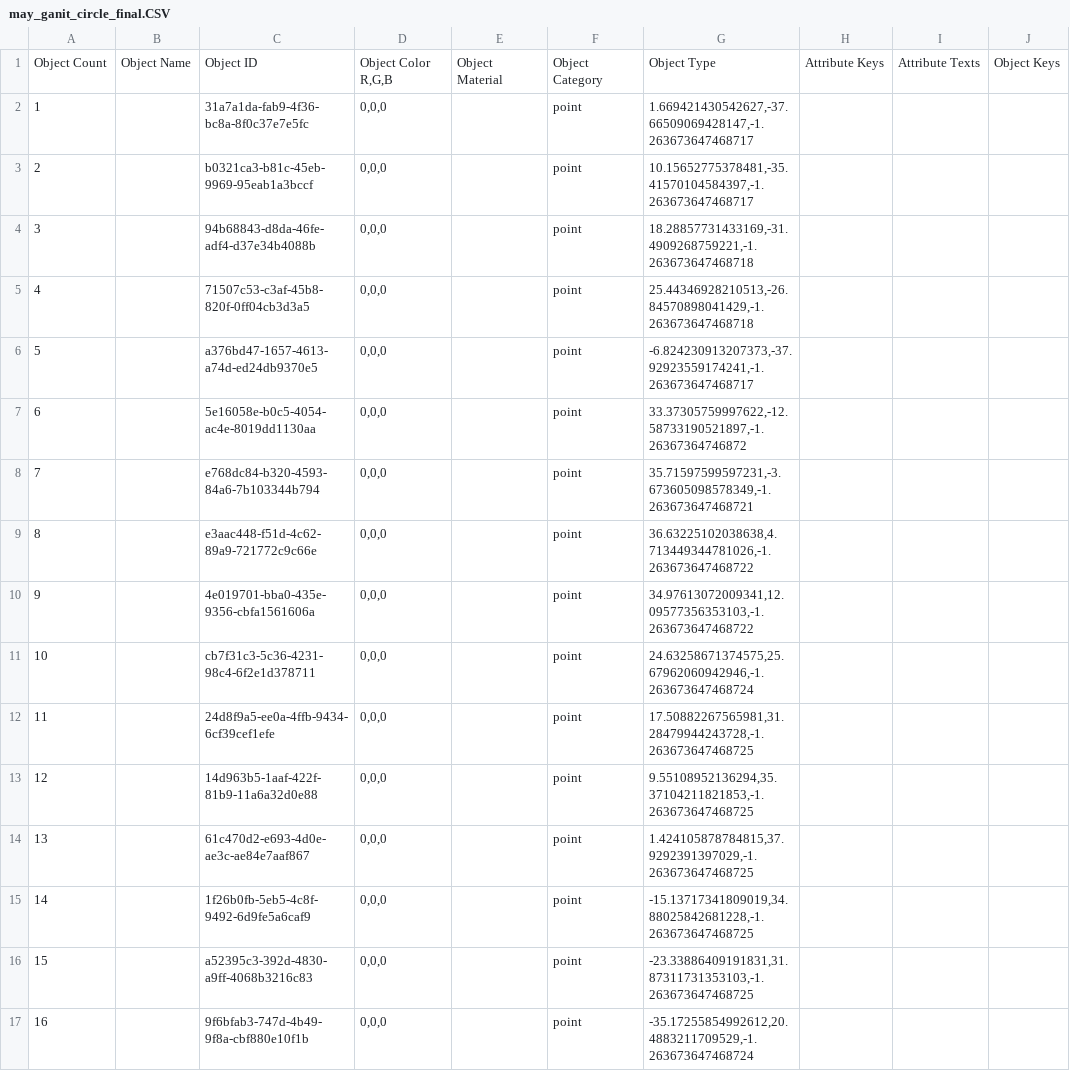
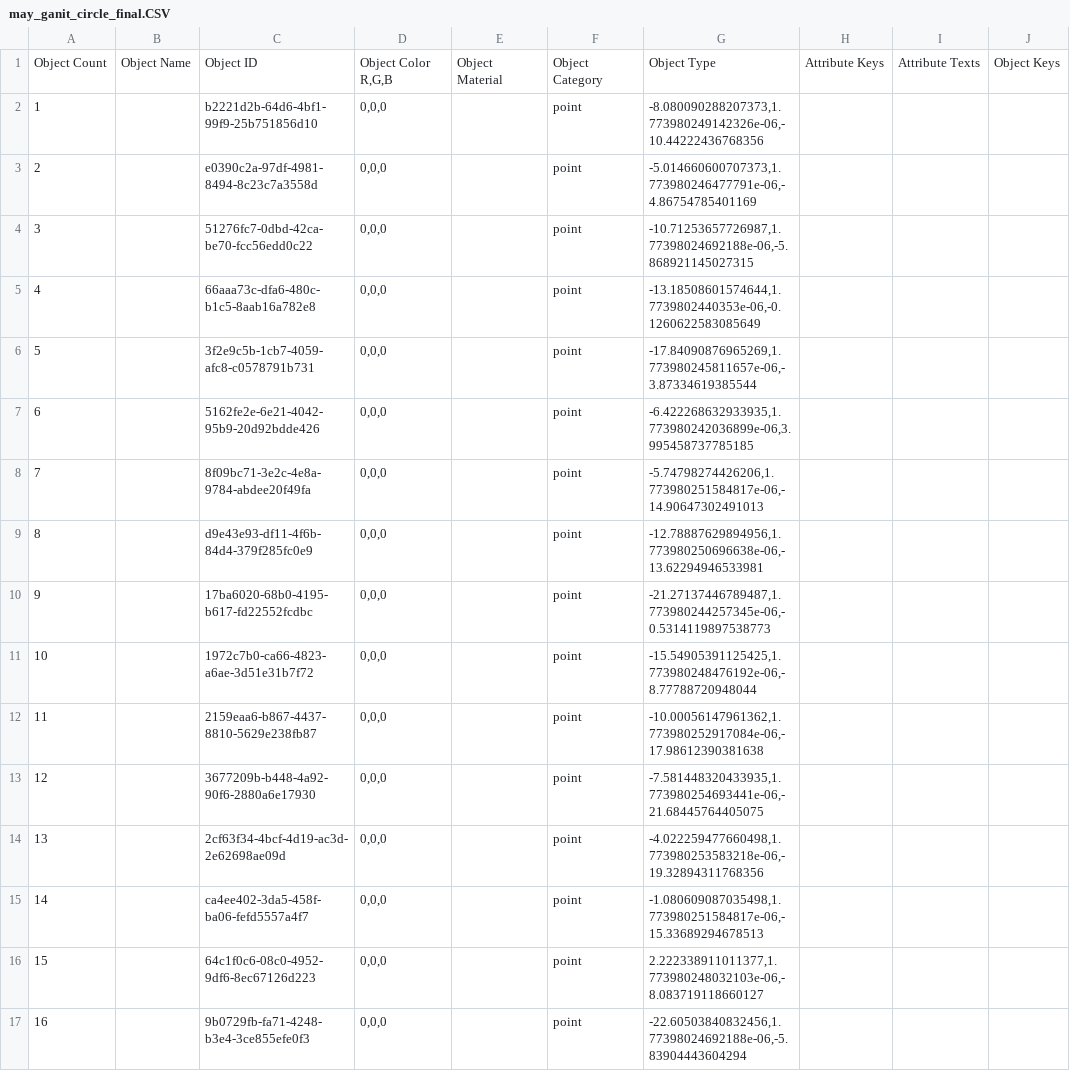
Before and after one commit to ganitgold/pattern, a CSV file: may_ganit_circle_final.CSV, drawn as a sheet; only a part is shown; the diff covers the shown part only; the diff names each change by its address in the sheet, - before the commit and + after, or states it on an @@ line.

Commit message:
Add files via upload

```diff
--- a/may_ganit_circle_final.CSV
+++ b/may_ganit_circle_final.CSV
-C2: 31a7a1da-fab9-4f36-bc8a-8f0c37e7e5fc
+C2: b2221d2b-64d6-4bf1-99f9-25b751856d10
-G2: 1.669421430542627,-37.66509069428147,-1.263673647468717
+G2: -8.080090288207373,1.773980249142326e-06,-10.44222436768356
-C3: b0321ca3-b81c-45eb-9969-95eab1a3bccf
+C3: e0390c2a-97df-4981-8494-8c23c7a3558d
-G3: 10.15652775378481,-35.41570104584397,-1.263673647468717
+G3: -5.014660600707373,1.773980246477791e-06,-4.86754785401169
-C4: 94b68843-d8da-46fe-adf4-d37e34b4088b
+C4: 51276fc7-0dbd-42ca-be70-fcc56edd0c22
-G4: 18.28857731433169,-31.4909268759221,-1.263673647468718
+G4: -10.71253657726987,1.77398024692188e-06,-5.868921145027315
-C5: 71507c53-c3af-45b8-820f-0ff04cb3d3a5
+C5: 66aaa73c-dfa6-480c-b1c5-8aab16a782e8
-G5: 25.44346928210513,-26.84570898041429,-1.263673647468718
+G5: -13.18508601574644,1.7739802440353e-06,-0.1260622583085649
-C6: a376bd47-1657-4613-a74d-ed24db9370e5
+C6: 3f2e9c5b-1cb7-4059-afc8-c0578791b731
-G6: -6.824230913207373,-37.92923559174241,-1.263673647468717
+G6: -17.84090876965269,1.773980245811657e-06,-3.87334619385544
-C7: 5e16058e-b0c5-4054-ac4e-8019dd1130aa
+C7: 5162fe2e-6e21-4042-95b9-20d92bdde426
-G7: 33.37305759997622,-12.58733190521897,-1.26367364746872
+G7: -6.422268632933935,1.773980242036899e-06,3.995458737785185
-C8: e768dc84-b320-4593-84a6-7b103344b794
+C8: 8f09bc71-3e2c-4e8a-9784-abdee20f49fa
-G8: 35.71597599597231,-3.673605098578349,-1.263673647468721
+G8: -5.74798274426206,1.773980251584817e-06,-14.90647302491013
-C9: e3aac448-f51d-4c62-89a9-721772c9c66e
+C9: d9e43e93-df11-4f6b-84d4-379f285fc0e9
-G9: 36.63225102038638,4.713449344781026,-1.263673647468722
+G9: -12.78887629894956,1.773980250696638e-06,-13.62294946533981
-C10: 4e019701-bba0-435e-9356-cbfa1561606a
+C10: 17ba6020-68b0-4195-b617-fd22552fcdbc
-G10: 34.97613072009341,12.09577356353103,-1.263673647468722
+G10: -21.27137446789487,1.773980244257345e-06,-0.5314119897538773
-C11: cb7f31c3-5c36-4231-98c4-6f2e1d378711
+C11: 1972c7b0-ca66-4823-a6ae-3d51e31b7f72
-G11: 24.63258671374575,25.67962060942946,-1.263673647468724
+G11: -15.54905391125425,1.773980248476192e-06,-8.77788720948044
-C12: 24d8f9a5-ee0a-4ffb-9434-6cf39cef1efe
+C12: 2159eaa6-b867-4437-8810-5629e238fb87
-G12: 17.50882267565981,31.28479944243728,-1.263673647468725
+G12: -10.00056147961362,1.773980252917084e-06,-17.98612390381638
-C13: 14d963b5-1aaf-422f-81b9-11a6a32d0e88
+C13: 3677209b-b448-4a92-90f6-2880a6e17930
-G13: 9.55108952136294,35.37104211821853,-1.263673647468725
+G13: -7.581448320433935,1.773980254693441e-06,-21.68445764405075
-C14: 61c470d2-e693-4d0e-ae3c-ae84e7aaf867
+C14: 2cf63f34-4bcf-4d19-ac3d-2e62698ae09d
-G14: 1.424105878784815,37.9292391397029,-1.263673647468725
+G14: -4.022259477660498,1.773980253583218e-06,-19.32894311768356
-C15: 1f26b0fb-5eb5-4c8f-9492-6d9fe5a6caf9
+C15: ca4ee402-3da5-458f-ba06-fefd5557a4f7
-G15: -15.13717341809019,34.88025842681228,-1.263673647468725
+G15: -1.080609087035498,1.773980251584817e-06,-15.33689294678513
-C16: a52395c3-392d-4830-a9ff-4068b3216c83
+C16: 64c1f0c6-08c0-4952-9df6-8ec67126d223
-G16: -23.33886409191831,31.87311731353103,-1.263673647468725
+G16: 2.222338911011377,1.773980248032103e-06,-8.083719118660127
-C17: 9f6bfab3-747d-4b49-9f8a-cbf880e10f1b
+C17: 9b0729fb-fa71-4248-b3e4-3ce855efe0f3
-G17: -35.17255854992612,20.4883211709529,-1.263673647468724
+G17: -22.60503840832456,1.77398024692188e-06,-5.83904443604294
```
Also changed, not shown: 152 edited cells elsewhere in this file.
